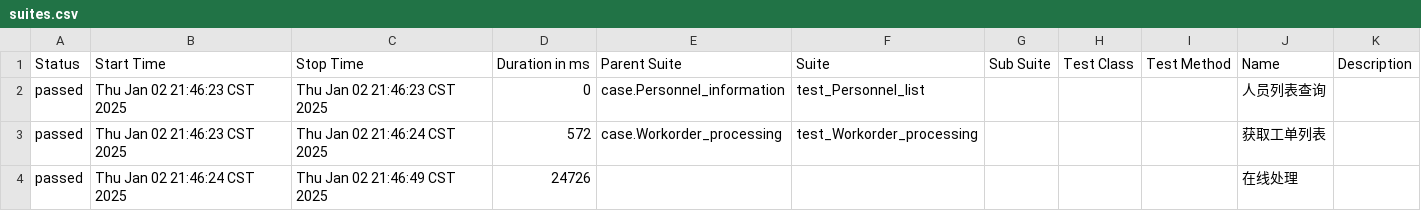
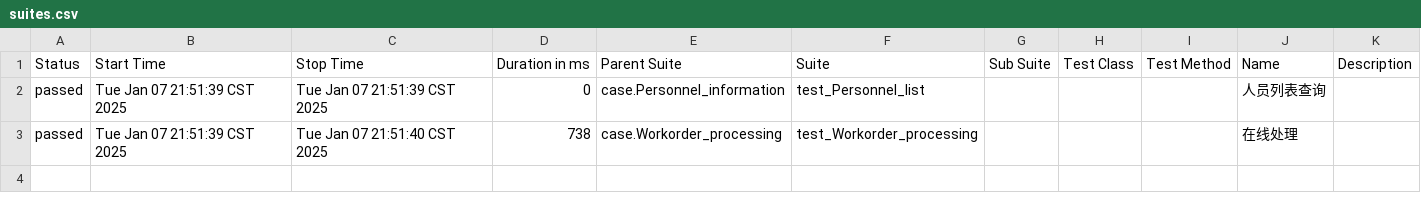
Before and after one commit to secretysq/CRM, a CSV file: report_allure/data/suites.csv, drawn as a sheet.

```diff
--- a/report_allure/data/suites.csv
+++ b/report_allure/data/suites.csv
@@ -1,4 +1,3 @@
 "Status","Start Time","Stop Time","Duration in ms","Parent Suite","Suite","Sub Suite","Test Class","Test Method","Name","Description"
-"passed","Thu Jan 02 21:46:23 CST 2025","Thu Jan 02 21:46:23 CST 2025","0","case.Personnel_information","test_Personnel_list","","","","人员列表查询",""
-"passed","Thu Jan 02 21:46:23 CST 2025","Thu Jan 02 21:46:24 CST 2025","572","case.Workorder_processing","test_Workorder_processing","","","","获取工单列表",""
-"passed","Thu Jan 02 21:46:24 CST 2025","Thu Jan 02 21:46:49 CST 2025","24726","","","","","","在线处理",""
+"passed","Tue Jan 07 21:51:39 CST 2025","Tue Jan 07 21:51:39 CST 2025","0","case.Personnel_information","test_Personnel_list","","","","人员列表查询",""
+"passed","Tue Jan 07 21:51:39 CST 2025","Tue Jan 07 21:51:40 CST 2025","738","case.Workorder_processing","test_Workorder_processing","","","","在线处理",""
```
Also changed, not shown: 40 other files.
